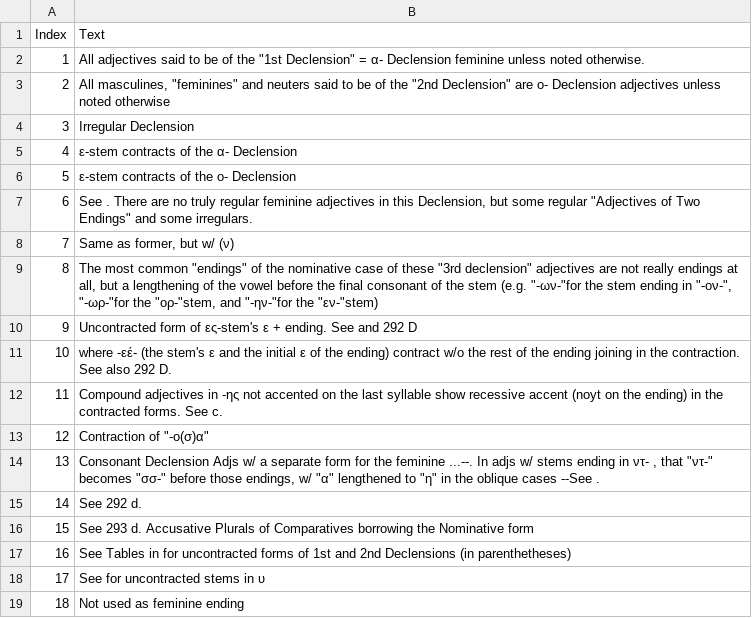
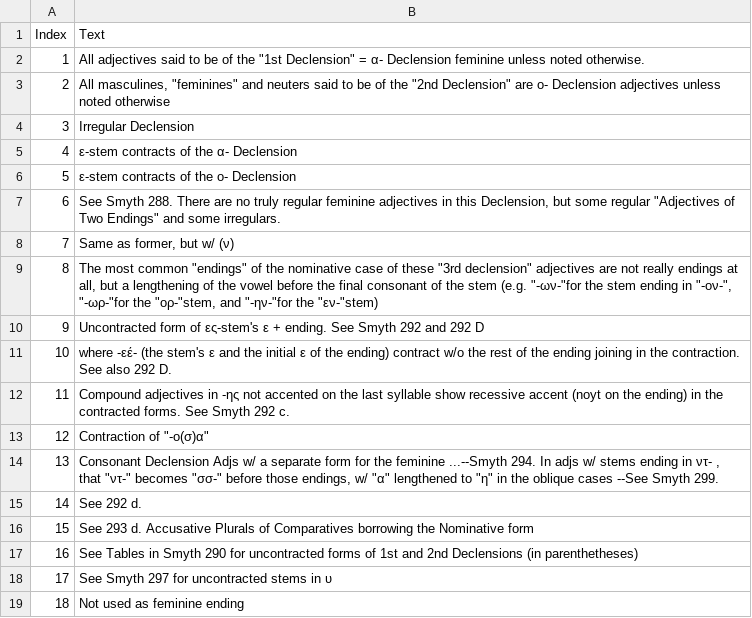
Before and after one commit to alpheios-project/alpheios-core, a CSV file: packages/inflection-tables/lib/lang/greek/data/adjective/footnotes.csv, drawn as a sheet.

```diff
--- a/packages/inflection-tables/lib/lang/greek/data/adjective/footnotes.csv
+++ b/packages/inflection-tables/lib/lang/greek/data/adjective/footnotes.csv
@@ -6,14 +6,14 @@ Index,Text
 5,ε-stem contracts of the o- Declension
-6,"See . There are no truly regular feminine adjectives in this Declension, but some regular ""Adjectives of Two Endings"" and some irregulars."
+6,"See Smyth 288. There are no truly regular feminine adjectives in this Declension, but some regular ""Adjectives of Two Endings"" and some irregulars."
 7,"Same as former, but w/ (ν)"
 8,"The most common ""endings"" of the nominative case of these ""3rd declension"" adjectives are not really endings at all, but a lengthening of the vowel before the final consonant of the stem (e.g.  ""-ων-""for the stem ending in  ""-ον-"",  ""-ωρ-""for the ""ορ-""stem, and ""-ην-""for the ""εν-""stem)"
-9,Uncontracted form of ες-stem's ε + ending. See  and 292 D
+9,Uncontracted form of ες-stem's ε + ending. See Smyth 292 and 292 D
 10,where -εέ- (the stem's ε and the initial ε of the ending) contract w/o the rest of the ending joining in the contraction. See also 292 D.
-11,Compound adjectives in -ης not accented on the last syllable show recessive accent (noyt on the ending) in the contracted forms. See  c.
+11,Compound adjectives in -ης not accented on the last syllable show recessive accent (noyt on the ending) in the contracted forms. See Smyth 292 c.
 12,"Contraction of ""-ο(σ)α"""
-13,"Consonant Declension Adjs w/ a separate form for the feminine ...--. In adjs w/ stems ending in ντ- , that ""ντ-"" becomes ""σσ-"" before those endings, w/ ""α"" lengthened to ""η"" in the oblique cases --See ."
+13,"Consonant Declension Adjs w/ a separate form for the feminine ...--Smyth 294. In adjs w/ stems ending in ντ- , that ""ντ-"" becomes ""σσ-"" before those endings, w/ ""α"" lengthened to ""η"" in the oblique cases --See Smyth 299."
 14,See 292 d.
 15,See 293 d. Accusative Plurals of Comparatives borrowing the Nominative form
-16,See Tables in  for uncontracted forms of 1st and 2nd Declensions (in parenthetheses)
-17,See  for uncontracted stems in υ
+16,See Tables in Smyth 290 for uncontracted forms of 1st and 2nd Declensions (in parenthetheses)
+17,See Smyth 297 for uncontracted stems in υ
 18,Not used as feminine ending
```
Also changed, not shown: packages/inflection-tables/lib/lang/greek/data/noun/footnotes.csv, packages/inflection-tables/lib/lang/greek/data/numeral/footnotes.csv, 8 other files.
